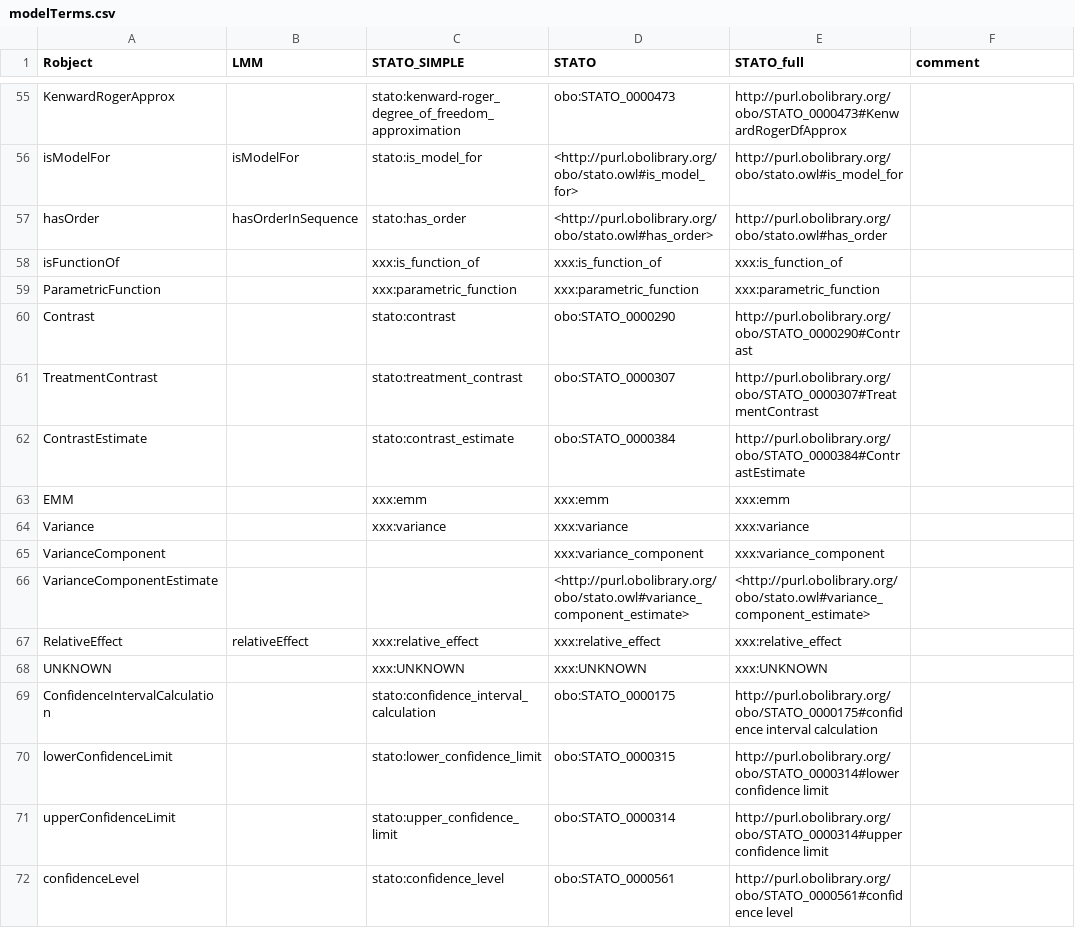
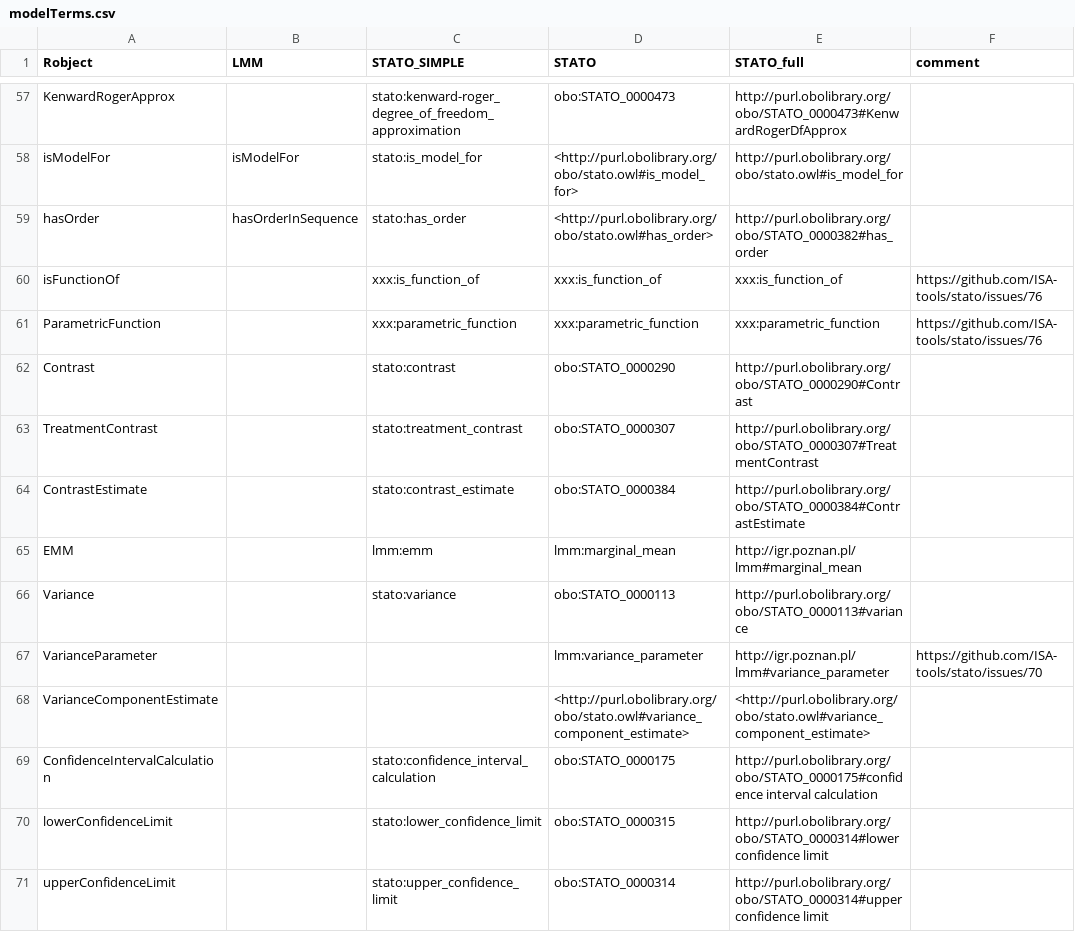
Before and after one commit to hcwi/SemanticLMM, a CSV file: modelTerms/modelTerms.csv, drawn as a sheet; only a part is shown, gaps mark what is left out; the shorter side is filled out with more unchanged rows; the diff covers the shown part only.

```diff
--- a/modelTerms/modelTerms.csv
+++ b/modelTerms/modelTerms.csv
@@ -56,5 +58,5 @@ KenwardRogerApprox;;stato:kenward-roger_degree_of_freedom_approximation;obo:STAT
 isModelFor;isModelFor;stato:is_model_for;<http://purl.obolibrary.org/obo/stato.owl#is_model_for> ;http://purl.obolibrary.org/obo/stato.owl#is_model_for;
-hasOrder;hasOrderInSequence;stato:has_order;<http://purl.obolibrary.org/obo/stato.owl#has_order> ;http://purl.obolibrary.org/obo/stato.owl#has_order;
-isFunctionOf;;xxx:is_function_of;xxx:is_function_of;xxx:is_function_of;
-ParametricFunction;;xxx:parametric_function;xxx:parametric_function;xxx:parametric_function;
+hasOrder;hasOrderInSequence;stato:has_order;<http://purl.obolibrary.org/obo/stato.owl#has_order> ;http://purl.obolibrary.org/obo/STATO_0000382#has_order;
+isFunctionOf;;xxx:is_function_of;xxx:is_function_of;xxx:is_function_of;https://github.com/ISA-tools/stato/issues/76
+ParametricFunction;;xxx:parametric_function;xxx:parametric_function;xxx:parametric_function;https://github.com/ISA-tools/stato/issues/76
 Contrast;;stato:contrast;obo:STATO_0000290;http://purl.obolibrary.org/obo/STATO_0000290#Contrast;
@@ -62,8 +64,6 @@ TreatmentContrast;;stato:treatment_contrast;obo:STATO_0000307;http://purl.obolib
 ContrastEstimate;;stato:contrast_estimate;obo:STATO_0000384;http://purl.obolibrary.org/obo/STATO_0000384#ContrastEstimate;
-EMM;;xxx:emm;xxx:emm;xxx:emm;
-Variance;;xxx:variance;xxx:variance;xxx:variance;
-VarianceComponent;;;xxx:variance_component;xxx:variance_component;
+EMM;;lmm:emm;lmm:marginal_mean;http://igr.poznan.pl/lmm#marginal_mean;
+Variance;;stato:variance;obo:STATO_0000113;http://purl.obolibrary.org/obo/STATO_0000113#variance;
+VarianceParameter;;;lmm:variance_parameter;http://igr.poznan.pl/lmm#variance_parameter;https://github.com/ISA-tools/stato/issues/70
 VarianceComponentEstimate;;;<http://purl.obolibrary.org/obo/stato.owl#variance_component_estimate> ;<http://purl.obolibrary.org/obo/stato.owl#variance_component_estimate> ;
-RelativeEffect;relativeEffect;xxx:relative_effect;xxx:relative_effect;xxx:relative_effect;
-UNKNOWN;;xxx:UNKNOWN;xxx:UNKNOWN;xxx:UNKNOWN;
 ConfidenceIntervalCalculation;;stato:confidence_interval_calculation;obo:STATO_0000175;http://purl.obolibrary.org/obo/STATO_0000175#confidence interval calculation;
```
Also changed, not shown: 31 added rows, 2 removed rows and 26 edited cells elsewhere in this file, 20 other files.
